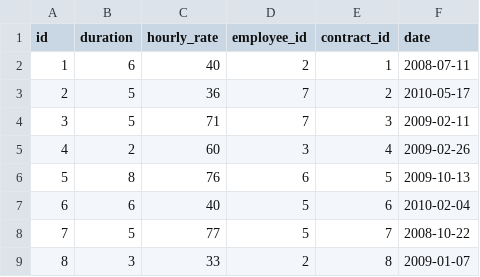
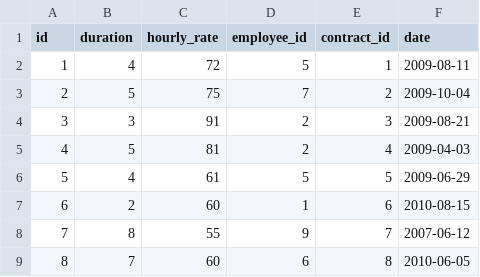
Before and after one commit to NZ-code/DataWarehouse, a CSV file: csv/consultations.csv, drawn as a sheet; only a part is shown; the diff covers the shown part only.

```diff
--- a/csv/consultations.csv
+++ b/csv/consultations.csv
@@ -1,9 +1,9 @@
 id,duration,hourly_rate,employee_id,contract_id,date
-1,6,40,2,1,2008-07-11
-2,5,36,7,2,2010-05-17
-3,5,71,7,3,2009-02-11
-4,2,60,3,4,2009-02-26
-5,8,76,6,5,2009-10-13
-6,6,40,5,6,2010-02-04
-7,5,77,5,7,2008-10-22
-8,3,33,2,8,2009-01-07
+1,4,72,5,1,2009-08-11
+2,5,75,7,2,2009-10-04
+3,3,91,2,3,2009-08-21
+4,5,81,2,4,2009-04-03
+5,4,61,5,5,2009-06-29
+6,2,60,1,6,2010-08-15
+7,8,55,9,7,2007-06-12
+8,7,60,6,8,2010-06-05
```
Also changed, not shown: 46 edited cells elsewhere in this file, csv/clients.csv, csv/contracts.csv, 4 other files.
